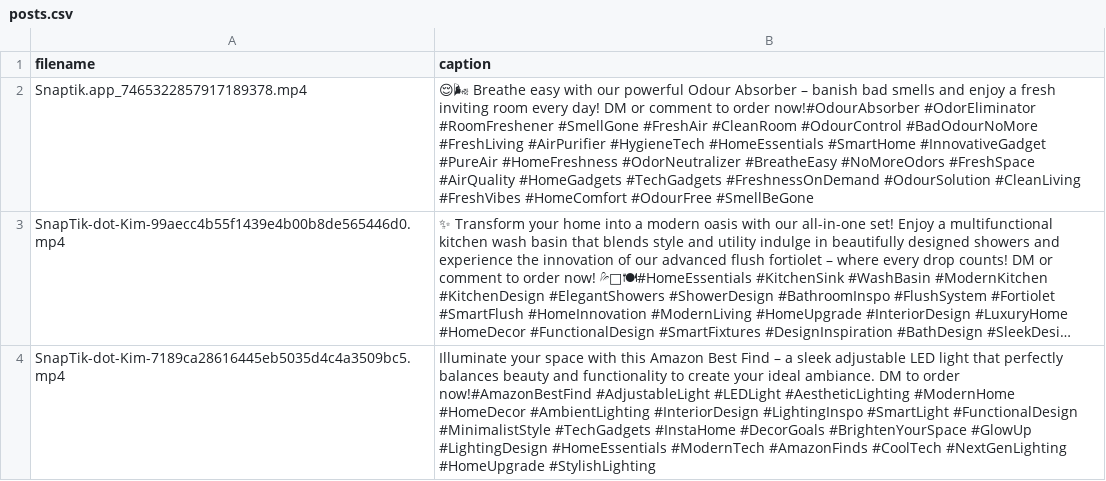
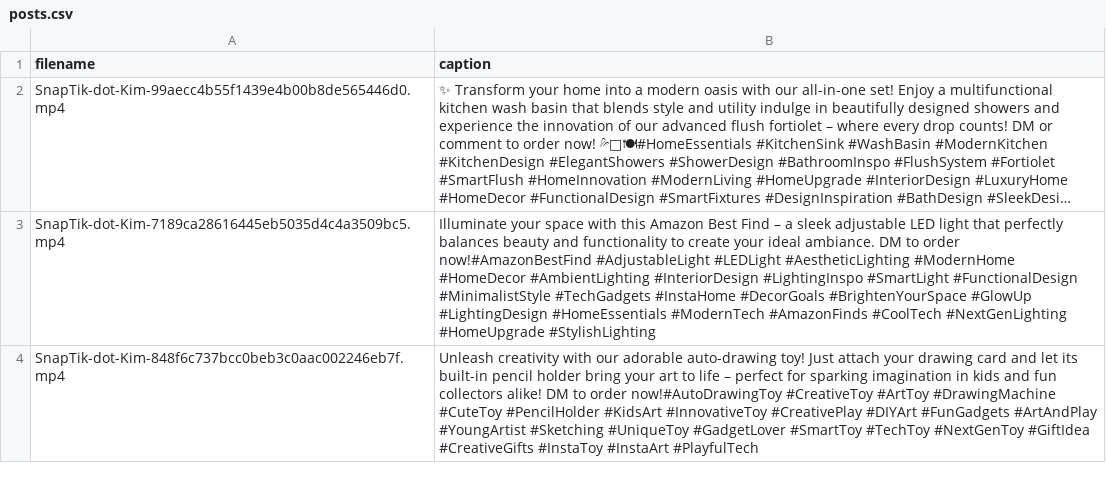
Before and after one commit to krish070904/ig-reel-automation, a CSV file: posts.csv, drawn as a sheet; only a part is shown; the shorter side is filled out with more unchanged rows; long unchanged cells end in …; the diff names each change by its address in the sheet, - before the commit and + after, or states it on an @@ line.

Commit message:
Update posts.csv after posting a reel

```diff
--- a/posts.csv
+++ b/posts.csv
-row 2: Snaptik.app_7465322857917189378.mp4 | 😌🌬 Breathe easy with our powerful Odour Absorber – banish bad smells and enjoy a fresh inviting room every day! DM or comment to order now!#OdourAbsorber #OdorEliminator #RoomFreshener #SmellGone #FreshAir #CleanRoom #OdourControl #BadOdourNoMore #FreshLiving #AirPurifier #HygieneTech #HomeEssentials #SmartHome #InnovativeGadget #PureAir #HomeFreshness #OdorNeutralizer #BreatheEasy #NoMoreOdors #FreshSpace #AirQuality #HomeGadgets #TechGadgets #FreshnessOnDemand #OdourSolution #CleanLiving #FreshVibes #HomeComfort #OdourFree #SmellBeGone
```
